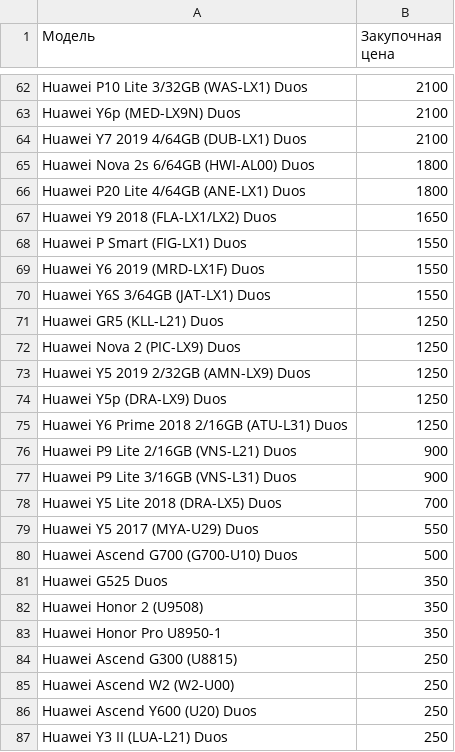
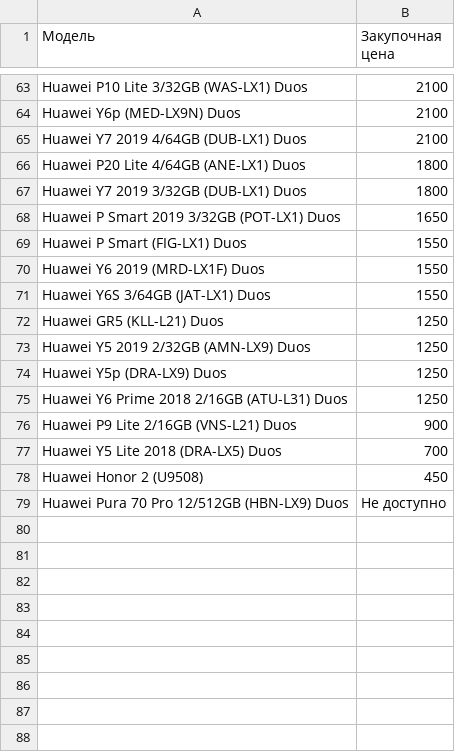
Before and after one commit to ykadulin/Trade-in-Market, a CSV file: Huawei_телефоны.csv, drawn as a sheet; only a part is shown, gaps mark what is left out; the diff covers the shown part only.

```diff
--- a/Huawei_телефоны.csv
+++ b/Huawei_телефоны.csv
@@ -64,5 +65,5 @@ Huawei Y6p (MED-LX9N) Duos,2100
 Huawei Y7 2019 4/64GB (DUB-LX1) Duos,2100
-Huawei Nova 2s 6/64GB (HWI-AL00) Duos,1800
 Huawei P20 Lite 4/64GB (ANE-LX1) Duos,1800
-Huawei Y9 2018 (FLA-LX1/LX2) Duos,1650
+Huawei Y7 2019 3/32GB (DUB-LX1) Duos,1800
+Huawei P Smart 2019 3/32GB (POT-LX1) Duos,1650
 Huawei P Smart (FIG-LX1) Duos,1550
@@ -71,3 +72,2 @@ Huawei Y6S 3/64GB (JAT-LX1) Duos,1550
 Huawei GR5 (KLL-L21) Duos,1250
-Huawei Nova 2 (PIC-LX9) Duos,1250
 Huawei Y5 2019 2/32GB (AMN-LX9) Duos,1250
@@ -76,12 +76,4 @@ Huawei Y6 Prime 2018 2/16GB (ATU-L31) Duos,1250
 Huawei P9 Lite 2/16GB (VNS-L21) Duos,900
-Huawei P9 Lite 3/16GB (VNS-L31) Duos,900
 Huawei Y5 Lite 2018 (DRA-LX5) Duos,700
-Huawei Y5 2017 (MYA-U29) Duos,550
-Huawei Ascend G700 (G700-U10) Duos,500
-Huawei G525 Duos,350
-Huawei Honor 2 (U9508),350
-Huawei Honor Pro U8950-1,350
-Huawei Ascend G300 (U8815),250
-Huawei Ascend W2 (W2-U00),250
-Huawei Ascend Y600 (U20) Duos,250
-Huawei Y3 II (LUA-L21) Duos,250
+Huawei Honor 2 (U9508),450
+Huawei Pura 70 Pro 12/512GB (HBN-LX9) Duos,Не доступно
```
Also changed, not shown: 13 added rows, 12 removed rows and 3 edited cells elsewhere in this file, Apple_телефоны.csv, Honor_телефоны.csv, 3 other files.
